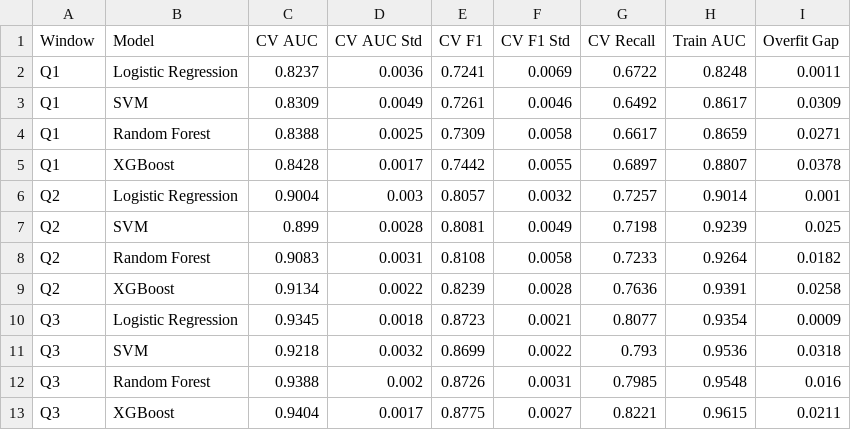
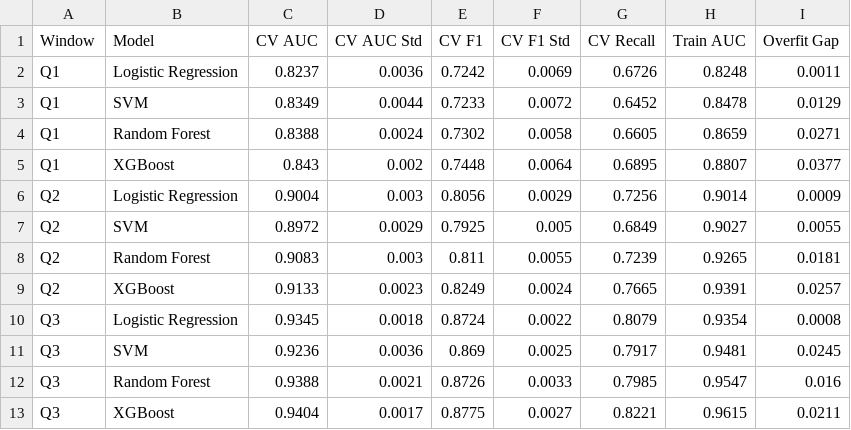
Before and after one commit to Anu-shree-S/oulad-clustered-student-engagement, a CSV file: notebooks/results_cv.csv, drawn as a sheet; only a part is shown; the diff covers the shown part only.

```diff
--- a/notebooks/results_cv.csv
+++ b/notebooks/results_cv.csv
@@ -1,13 +1,13 @@
 Window,Model,CV AUC,CV AUC Std,CV F1,CV F1 Std,CV Recall,Train AUC,Overfit Gap
-Q1,Logistic Regression,0.8237,0.0036,0.7241,0.0069,0.6722,0.8248,0.0011
-Q1,SVM,0.8309,0.0049,0.7261,0.0046,0.6492,0.8617,0.0309
-Q1,Random Forest,0.8388,0.0025,0.7309,0.0058,0.6617,0.8659,0.0271
-Q1,XGBoost,0.8428,0.0017,0.7442,0.0055,0.6897,0.8807,0.0378
-Q2,Logistic Regression,0.9004,0.003,0.8057,0.0032,0.7257,0.9014,0.001
-Q2,SVM,0.899,0.0028,0.8081,0.0049,0.7198,0.9239,0.025
-Q2,Random Forest,0.9083,0.0031,0.8108,0.0058,0.7233,0.9264,0.0182
-Q2,XGBoost,0.9134,0.0022,0.8239,0.0028,0.7636,0.9391,0.0258
-Q3,Logistic Regression,0.9345,0.0018,0.8723,0.0021,0.8077,0.9354,0.0009
-Q3,SVM,0.9218,0.0032,0.8699,0.0022,0.793,0.9536,0.0318
-Q3,Random Forest,0.9388,0.002,0.8726,0.0031,0.7985,0.9548,0.016
+Q1,Logistic Regression,0.8237,0.0036,0.7242,0.0069,0.6726,0.8248,0.0011
+Q1,SVM,0.8349,0.0044,0.7233,0.0072,0.6452,0.8478,0.0129
+Q1,Random Forest,0.8388,0.0024,0.7302,0.0058,0.6605,0.8659,0.0271
+Q1,XGBoost,0.843,0.002,0.7448,0.0064,0.6895,0.8807,0.0377
+Q2,Logistic Regression,0.9004,0.003,0.8056,0.0029,0.7256,0.9014,0.0009
+Q2,SVM,0.8972,0.0029,0.7925,0.005,0.6849,0.9027,0.0055
+Q2,Random Forest,0.9083,0.003,0.811,0.0055,0.7239,0.9265,0.0181
+Q2,XGBoost,0.9133,0.0023,0.8249,0.0024,0.7665,0.9391,0.0257
+Q3,Logistic Regression,0.9345,0.0018,0.8724,0.0022,0.8079,0.9354,0.0008
+Q3,SVM,0.9236,0.0036,0.869,0.0025,0.7917,0.9481,0.0245
+Q3,Random Forest,0.9388,0.0021,0.8726,0.0033,0.7985,0.9547,0.016
 Q3,XGBoost,0.9404,0.0017,0.8775,0.0027,0.8221,0.9615,0.0211
```
Also changed, not shown: 2 added rows, 2 removed rows and 7 edited cells elsewhere in this file, notebooks/results_test.csv, notebooks/results_test_full.csv, 7 other files.
